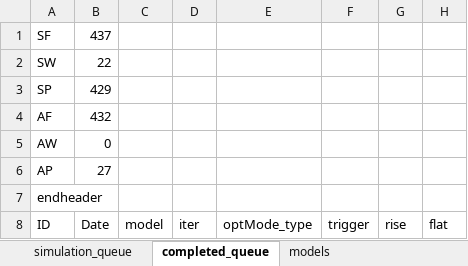
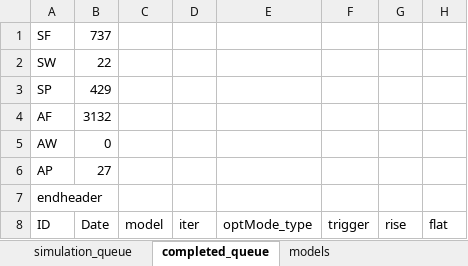
Before and after one commit to HwangJeehoon/WoC_Moco, an Excel workbook: script/simulation_queue.xlsx, sheet completed_queue, drawn as a sheet; only a part is shown; values as stored, in another font and other column widths than the file's, no borders; the diff names each change by its address in the sheet, - before the commit and + after, or states it on an @@ line.

Commit message:
update queue.xlsx, tot header AF3132, SF737

```diff
--- a/script/simulation_queue.xlsx (sheet completed_queue)
+++ b/script/simulation_queue.xlsx (sheet completed_queue)
-B1 (Date): 437
+B1 (Date): 737
-B4 (Date): 432
+B4 (Date): 3132
```
